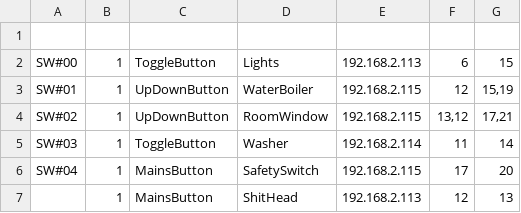
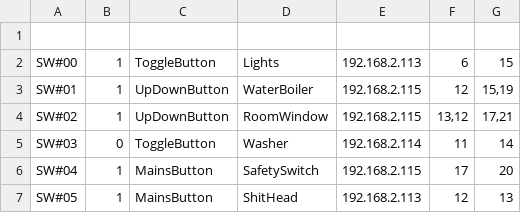
Before and after one commit to guydvir2/Rpi, a CSV file: SmartHome/ButtonsDef2.csv, drawn as a sheet.

```diff
--- a/SmartHome/ButtonsDef2.csv
+++ b/SmartHome/ButtonsDef2.csv
@@ -4,4 +4,4 @@ SW#01,1,UpDownButton,WaterBoiler,192.168.2.115,12,"15,19"
 SW#02,1,UpDownButton,RoomWindow,192.168.2.115,"13,12","17,21"
-SW#03,1,ToggleButton,Washer,192.168.2.114,11,14
+SW#03,0,ToggleButton,Washer,192.168.2.114,11,14
 SW#04,1,MainsButton,SafetySwitch,192.168.2.115,17,20
-,1,MainsButton,ShitHead,192.168.2.113,12,13
+SW#05,1,MainsButton,ShitHead,192.168.2.113,12,13
```
Also changed, not shown: SmartHome/Schedule.csv, 1 other file.
